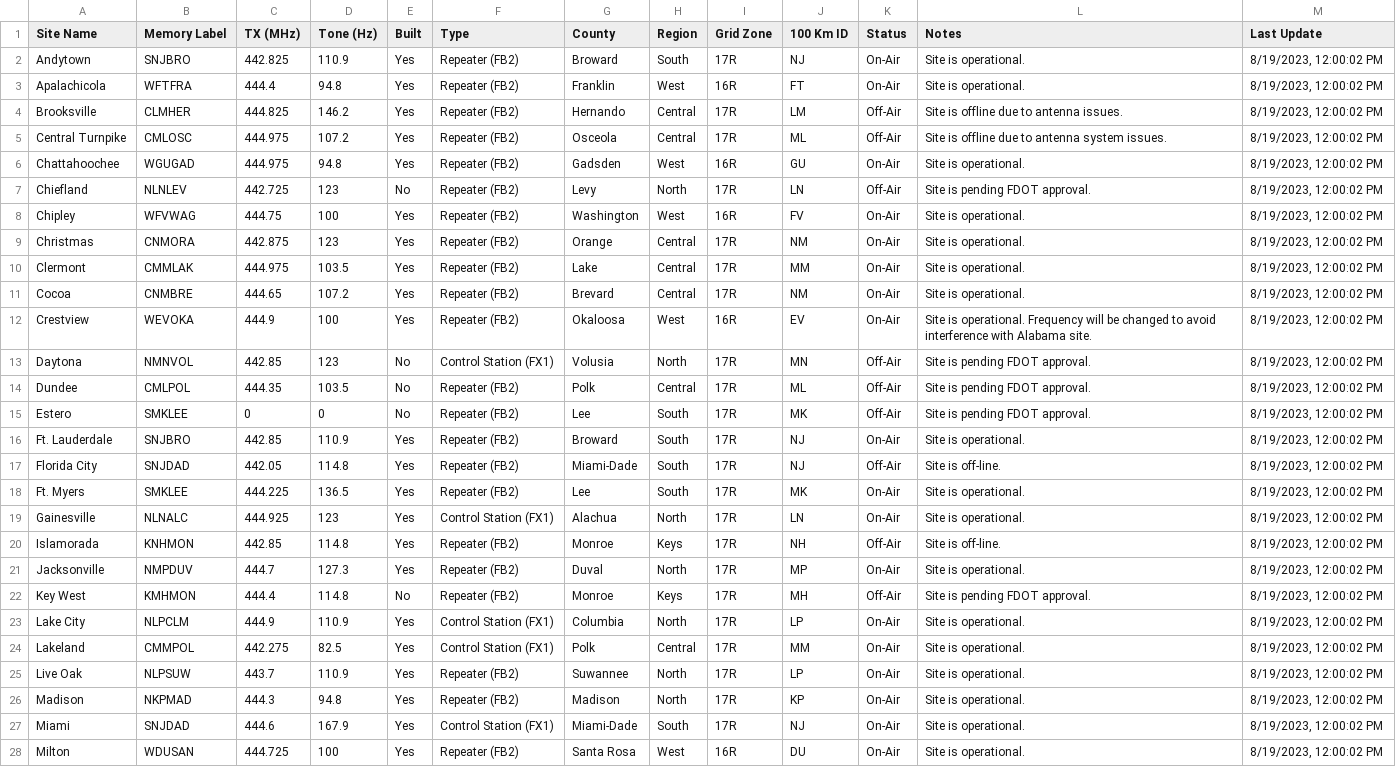
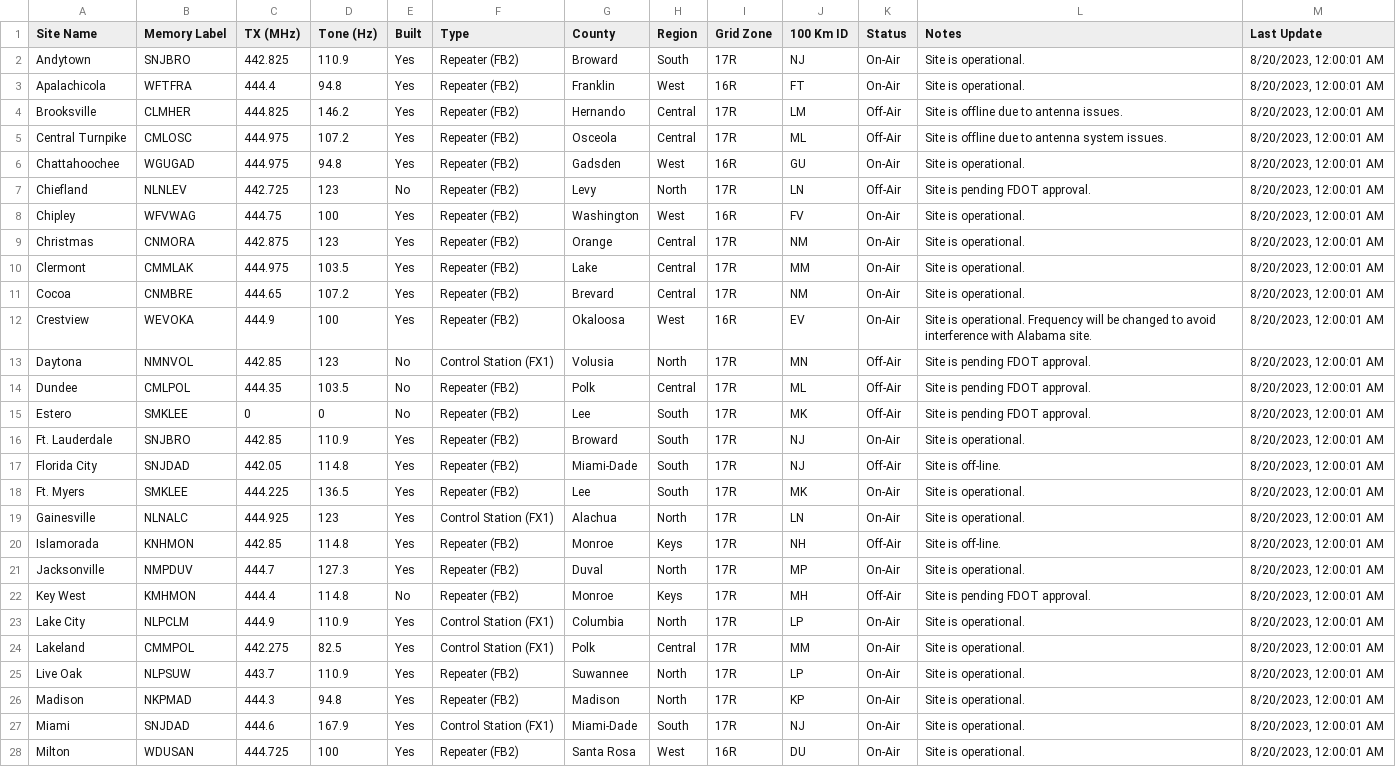
Before and after one commit to anars/SARnet, a CSV file: status.csv, drawn as a sheet; only a part is shown; the diff covers the shown part only; the diff names each change by its address in the sheet, - before the commit and + after, or states it on an @@ line.

```diff
--- a/status.csv
+++ b/status.csv
-M2:M28 (Last Update): 8/19/2023, 12:00:02 PM
+M2:M28 (Last Update): 8/20/2023, 12:00:01 AM
```
Also changed, not shown: 17 edited cells elsewhere in this file, 3 other files.
